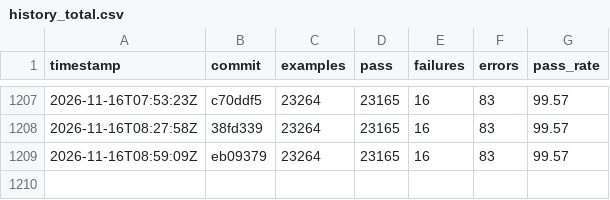
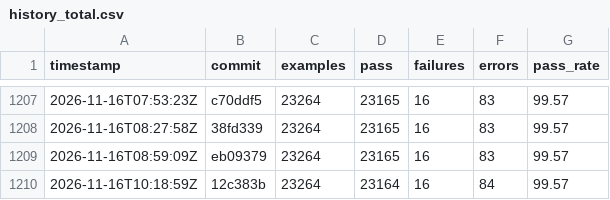
Before and after one commit to sisshiki1969/monoruby, a CSV file: spec/data/history_total.csv, drawn as a sheet; only a part is shown, gaps mark what is left out.

```diff
--- a/spec/data/history_total.csv
+++ b/spec/data/history_total.csv
@@ -1209 +1209,2 @@ timestamp,commit,examples,pass,failures,errors,pass_rate
 2026-11-16T08:59:09Z,eb09379,23264,23165,16,83,99.57
+2026-11-16T10:18:59Z,12c383b,23264,23164,16,84,99.57
```
Also changed, not shown: 2 other files.
